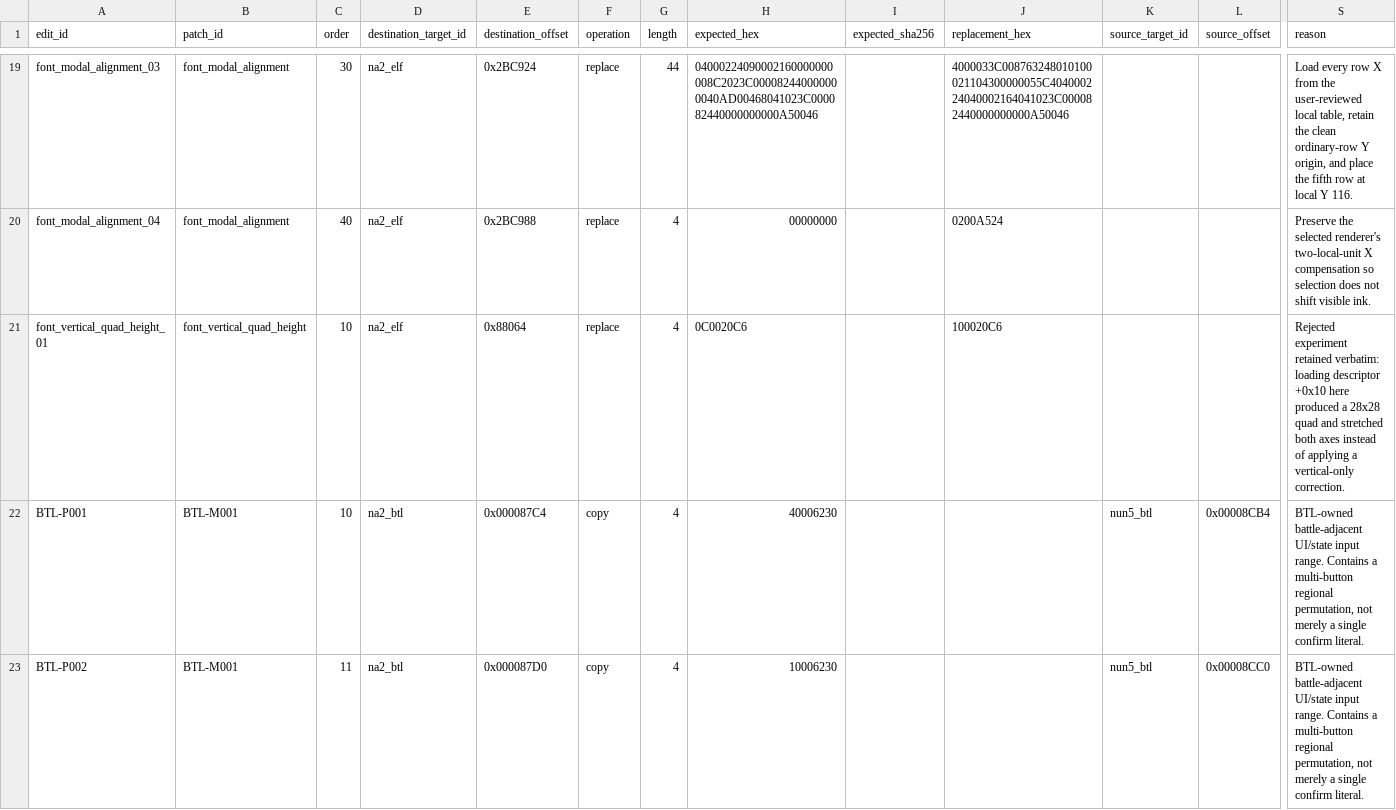
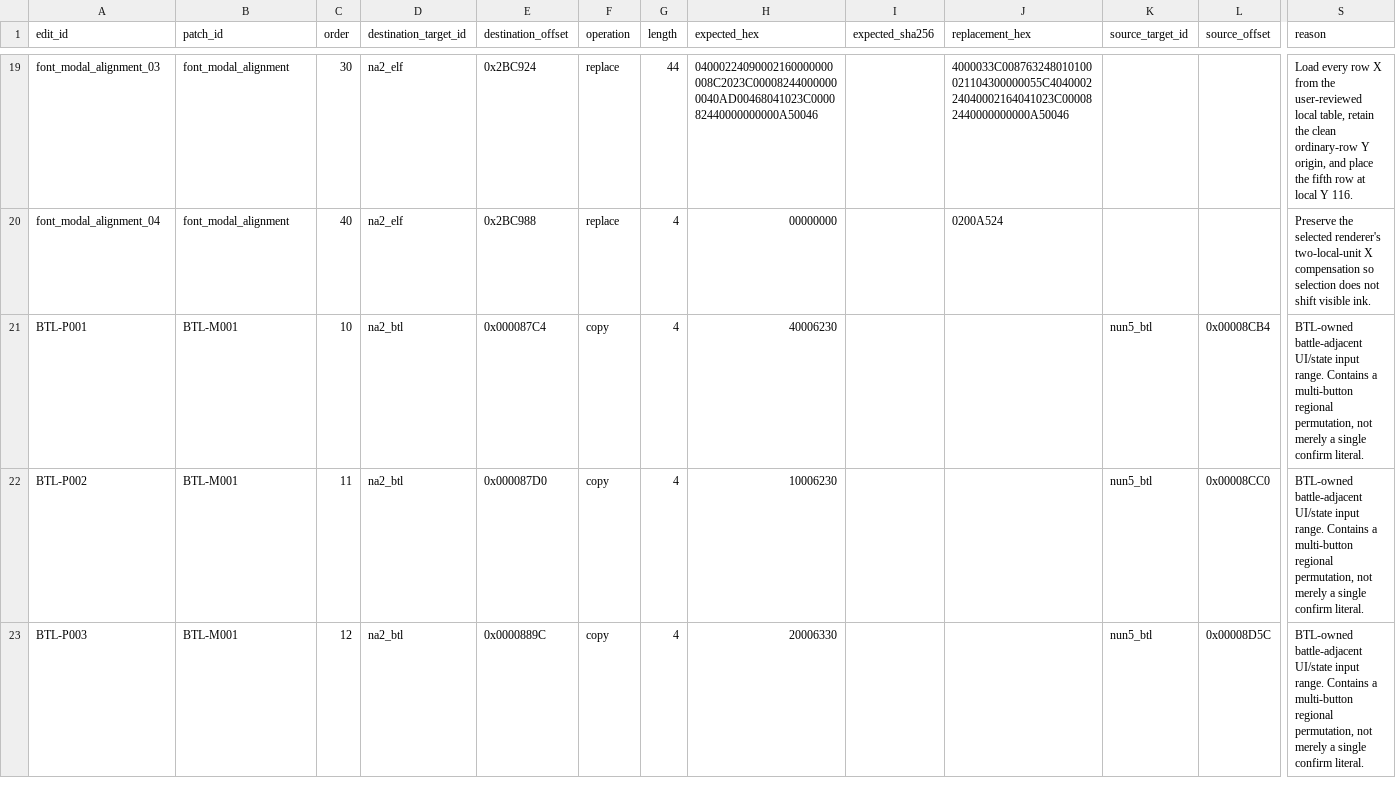
Before and after one commit to solid1353/NA2-Modding, a TSV file: na2_patcher/features/localization/binary_patcher/edits.tsv, drawn as a sheet; only a part is shown, gaps mark what is left out; the shorter side is filled out with more unchanged rows; rows hold the shown columns only; the diff names each change by its address in the sheet, - before the commit and + after, or states it on an @@ line.

```diff
--- a/na2_patcher/features/localization/binary_patcher/edits.tsv
+++ b/na2_patcher/features/localization/binary_patcher/edits.tsv
-row 21: font_vertical_quad_height_01 | font_vertical_quad_height | 10 | na2_elf | 0x88064 | replace | 4 | 0C0020C6 |  | 100020C6 |  |  | Rejected experiment retained verbatim: loading descriptor +0x10 here produced a 28x28 quad and stretched both axes instead of applying a vertical-only correction.
```
Also changed, not shown: na2_patcher/features/localization/binary_patcher/groups.tsv, na2_patcher/features/localization/binary_patcher/patches.tsv, 17 other files.
